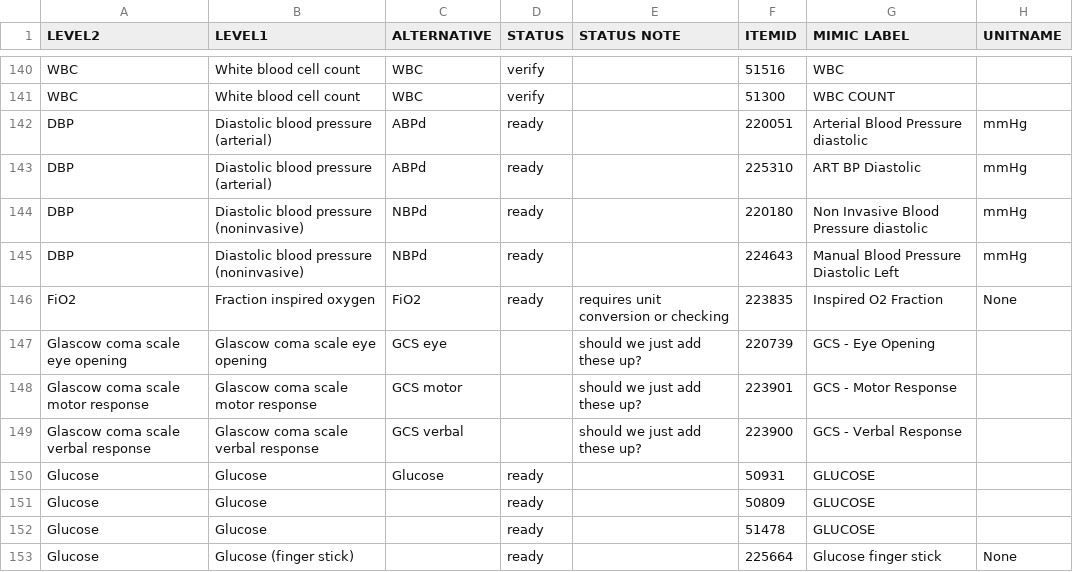
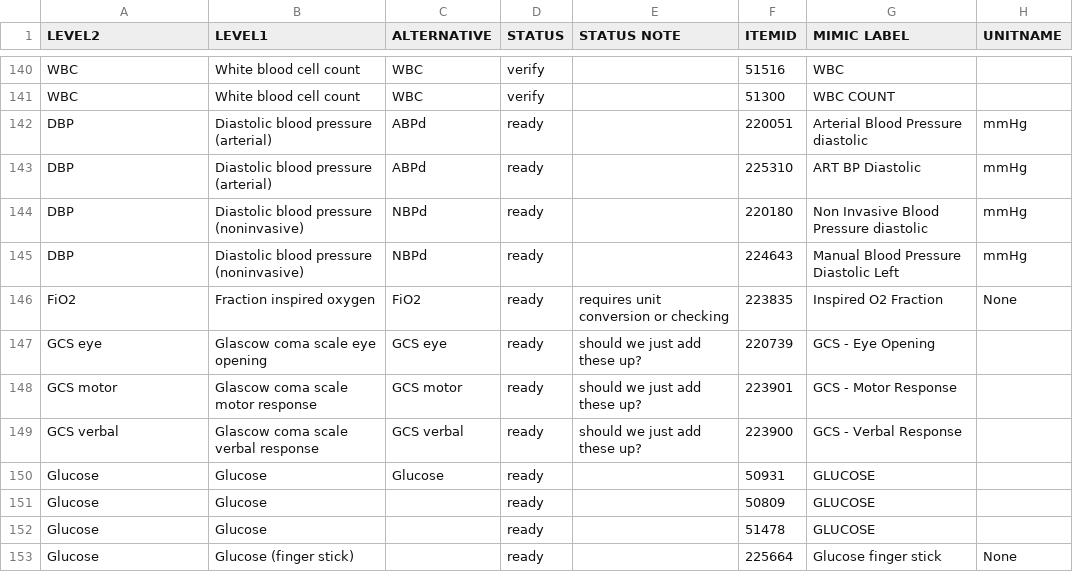
Before and after one commit to tianxu08/mimic4-analyze, a CSV file: mimic4analysis/resources/itemid_to_variable_map_mimic_4.csv, drawn as a sheet; only a part is shown, gaps mark what is left out; the diff names each change by its address in the sheet, - before the commit and + after, or states it on an @@ line.

Commit message:
2-2 update GCS related

```diff
--- a/mimic4analysis/resources/itemid_to_variable_map_mimic_4.csv
+++ b/mimic4analysis/resources/itemid_to_variable_map_mimic_4.csv
-A147 (LEVEL2): Glascow coma scale eye opening
+A147 (LEVEL2): GCS eye
-D147:D149 (STATUS): (empty)
+D147:D149 (STATUS): ready
-A148 (LEVEL2): Glascow coma scale motor response
+A148 (LEVEL2): GCS motor
-A149 (LEVEL2): Glascow coma scale verbal response
+A149 (LEVEL2): GCS verbal
```
